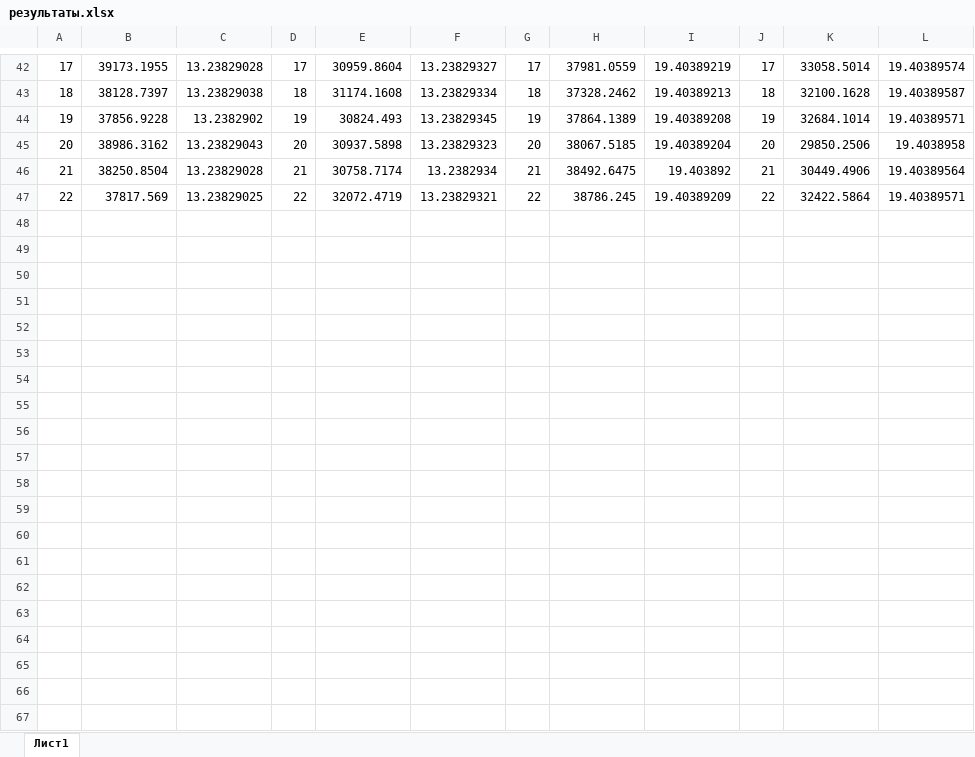
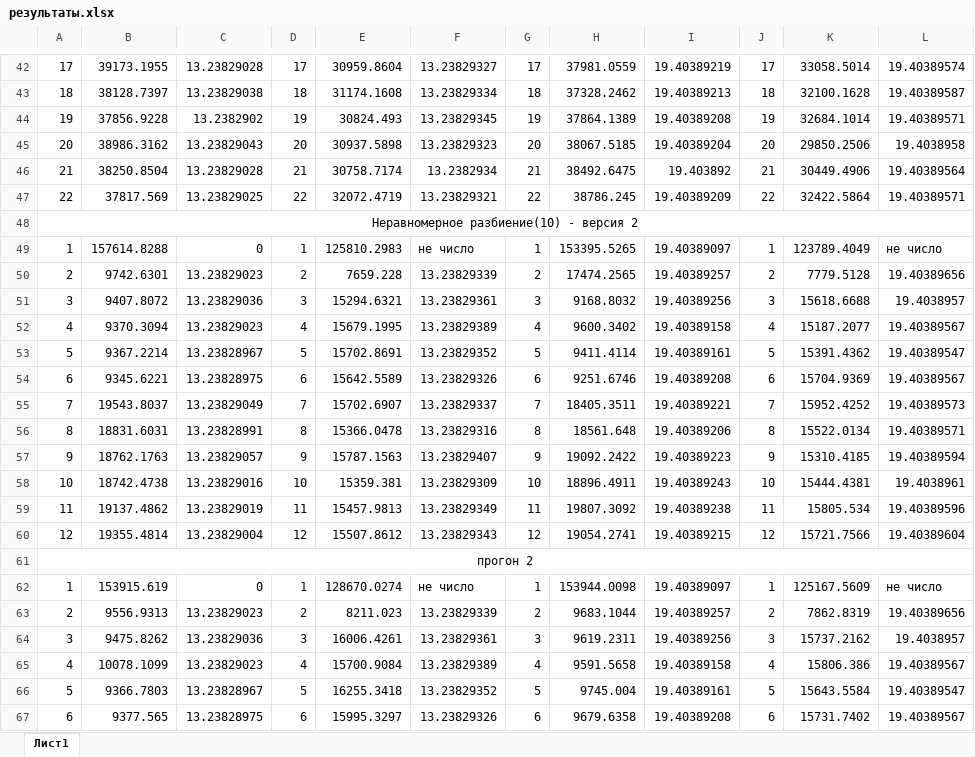
Before and after one commit to sofia-zakladnaya/multithread, an Excel workbook: results/результаты.xlsx, sheet Лист1, drawn as a sheet; only a part is shown, gaps mark what is left out; values as stored, in another font and other column widths than the file's, no borders; the diff covers the shown part only; the diff names each change by its address in the sheet, - before the commit and + after, or states it on an @@ line.

Commit message:
Исправлен цикл сжатия отрезков; Добавлены результаты для неравномерной сетки(новой версии)

```diff
--- a/results/результаты.xlsx (sheet Лист1)
+++ b/results/результаты.xlsx (sheet Лист1)
+row 48: Неравномерное разбиение(10) - версия 2
+row 49: 1 | 157614.8288 | 0 | 1 | 125810.2983 | не число | 1 | 153395.5265 | 19.40389097 | 1 | 123789.4049 | не число
+row 50: 2 | 9742.6301 | 13.23829023 | 2 | 7659.228 | 13.23829339 | 2 | 17474.2565 | 19.40389257 | 2 | 7779.5128 | 19.40389656
+row 51: 3 | 9407.8072 | 13.23829036 | 3 | 15294.6321 | 13.23829361 | 3 | 9168.8032 | 19.40389256 | 3 | 15618.6688 | 19.4038957
+row 52: 4 | 9370.3094 | 13.23829023 | 4 | 15679.1995 | 13.23829389 | 4 | 9600.3402 | 19.40389158 | 4 | 15187.2077 | 19.40389567
+row 53: 5 | 9367.2214 | 13.23828967 | 5 | 15702.8691 | 13.23829352 | 5 | 9411.4114 | 19.40389161 | 5 | 15391.4362 | 19.40389547
+row 54: 6 | 9345.6221 | 13.23828975 | 6 | 15642.5589 | 13.23829326 | 6 | 9251.6746 | 19.40389208 | 6 | 15704.9369 | 19.40389567
+row 55: 7 | 19543.8037 | 13.23829049 | 7 | 15702.6907 | 13.23829337 | 7 | 18405.3511 | 19.40389221 | 7 | 15952.4252 | 19.40389573
+row 56: 8 | 18831.6031 | 13.23828991 | 8 | 15366.0478 | 13.23829316 | 8 | 18561.648 | 19.40389206 | 8 | 15522.0134 | 19.40389571
+row 57: 9 | 18762.1763 | 13.23829057 | 9 | 15787.1563 | 13.23829407 | 9 | 19092.2422 | 19.40389223 | 9 | 15310.4185 | 19.40389594
+row 58: 10 | 18742.4738 | 13.23829016 | 10 | 15359.381 | 13.23829309 | 10 | 18896.4911 | 19.40389243 | 10 | 15444.4381 | 19.4038961
+row 59: 11 | 19137.4862 | 13.23829019 | 11 | 15457.9813 | 13.23829349 | 11 | 19807.3092 | 19.40389238 | 11 | 15805.534 | 19.40389596
+row 60: 12 | 19355.4814 | 13.23829004 | 12 | 15507.8612 | 13.23829343 | 12 | 19054.2741 | 19.40389215 | 12 | 15721.7566 | 19.40389604
+row 61: прогон 2
+row 62: 1 | 153915.619 | 0 | 1 | 128670.0274 | не число | 1 | 153944.0098 | 19.40389097 | 1 | 125167.5609 | не число
+row 63: 2 | 9556.9313 | 13.23829023 | 2 | 8211.023 | 13.23829339 | 2 | 9683.1044 | 19.40389257 | 2 | 7862.8319 | 19.40389656
+row 64: 3 | 9475.8262 | 13.23829036 | 3 | 16006.4261 | 13.23829361 | 3 | 9619.2311 | 19.40389256 | 3 | 15737.2162 | 19.4038957
+row 65: 4 | 10078.1099 | 13.23829023 | 4 | 15700.9084 | 13.23829389 | 4 | 9591.5658 | 19.40389158 | 4 | 15806.386 | 19.40389567
+row 66: 5 | 9366.7803 | 13.23828967 | 5 | 16255.3418 | 13.23829352 | 5 | 9745.004 | 19.40389161 | 5 | 15643.5584 | 19.40389547
+row 67: 6 | 9377.565 | 13.23828975 | 6 | 15995.3297 | 13.23829326 | 6 | 9679.6358 | 19.40389208 | 6 | 15731.7402 | 19.40389567
```
Also changed, not shown: 6 added rows elsewhere in this sheet, 1 other file.
